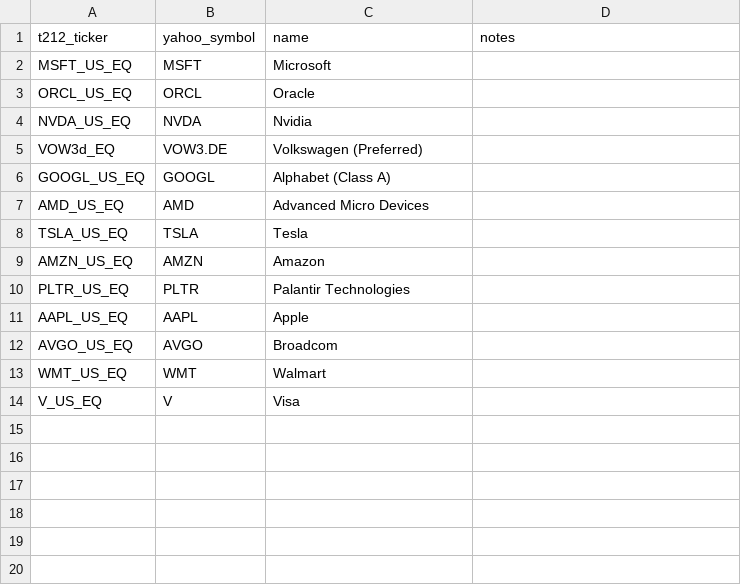
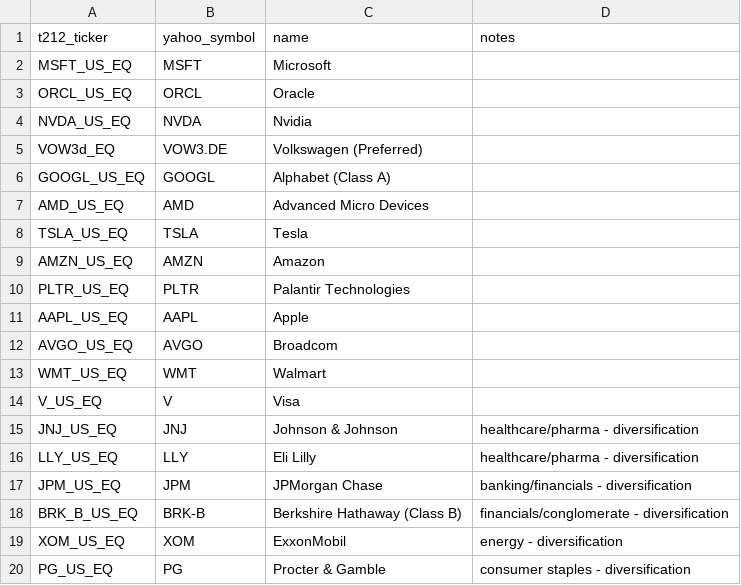
Before and after one commit to shahid-malik/trading212-bot, a CSV file: watchlist.csv, drawn as a sheet.

```diff
--- a/watchlist.csv
+++ b/watchlist.csv
@@ -14 +14,7 @@ WMT_US_EQ,WMT,Walmart,
 V_US_EQ,V,Visa,
+JNJ_US_EQ,JNJ,Johnson & Johnson,healthcare/pharma - diversification
+LLY_US_EQ,LLY,Eli Lilly,healthcare/pharma - diversification
+JPM_US_EQ,JPM,JPMorgan Chase,banking/financials - diversification
+BRK_B_US_EQ,BRK-B,Berkshire Hathaway (Class B),financials/conglomerate - diversification
+XOM_US_EQ,XOM,ExxonMobil,energy - diversification
+PG_US_EQ,PG,Procter & Gamble,consumer staples - diversification
```
Also changed, not shown: 12 other files.
